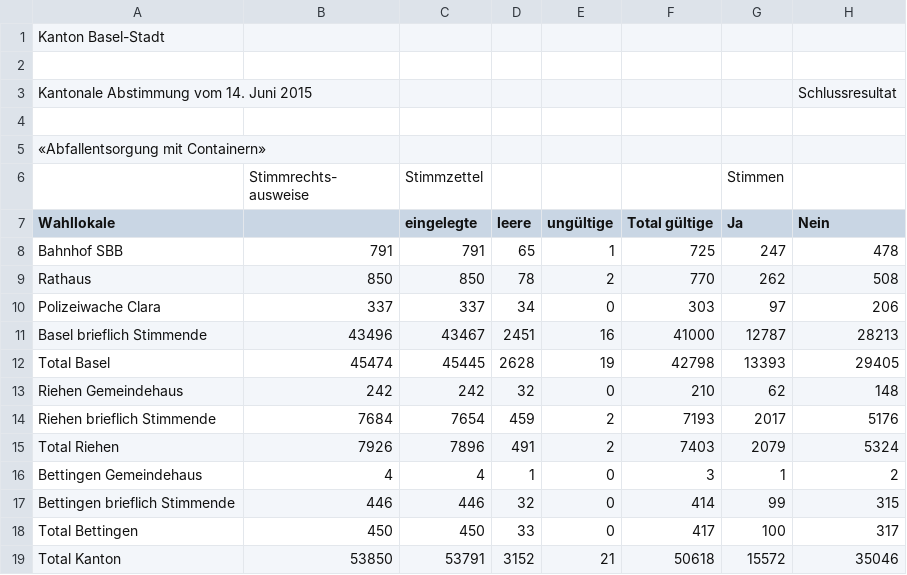
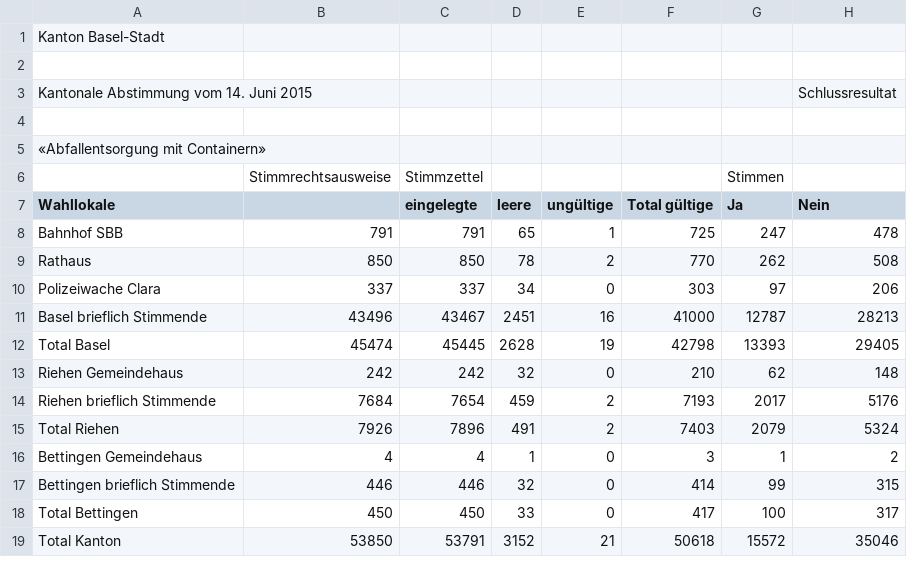
Before and after one commit to StakaBS/OGD, a CSV file: 20150614-BS-kan.csv, drawn as a sheet; ↵ is a line break in a cell; the diff names each change by its address in the sheet, - before the commit and + after, or states it on an @@ line.

Commit message:
Update 20150614-BS-kan.csv

```diff
--- a/20150614-BS-kan.csv
+++ b/20150614-BS-kan.csv
-B6: Stimmrechts- ↵ ausweise
+B6: Stimmrechtsausweise
```
